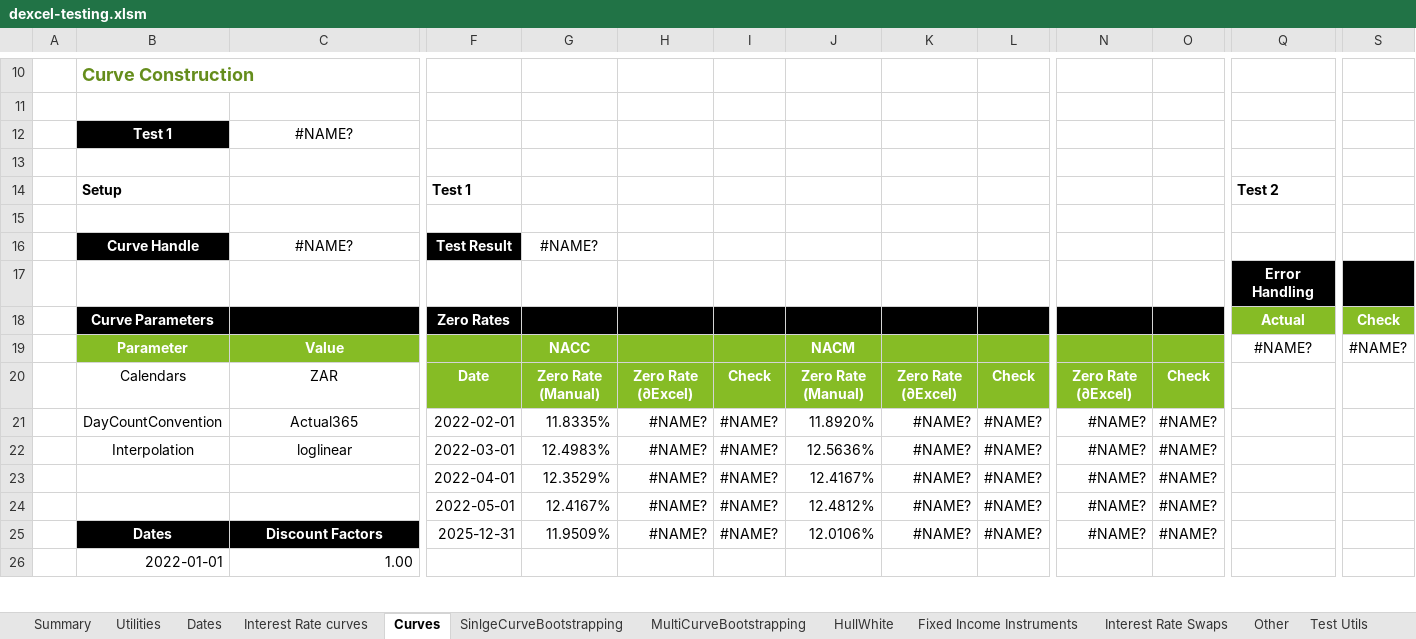
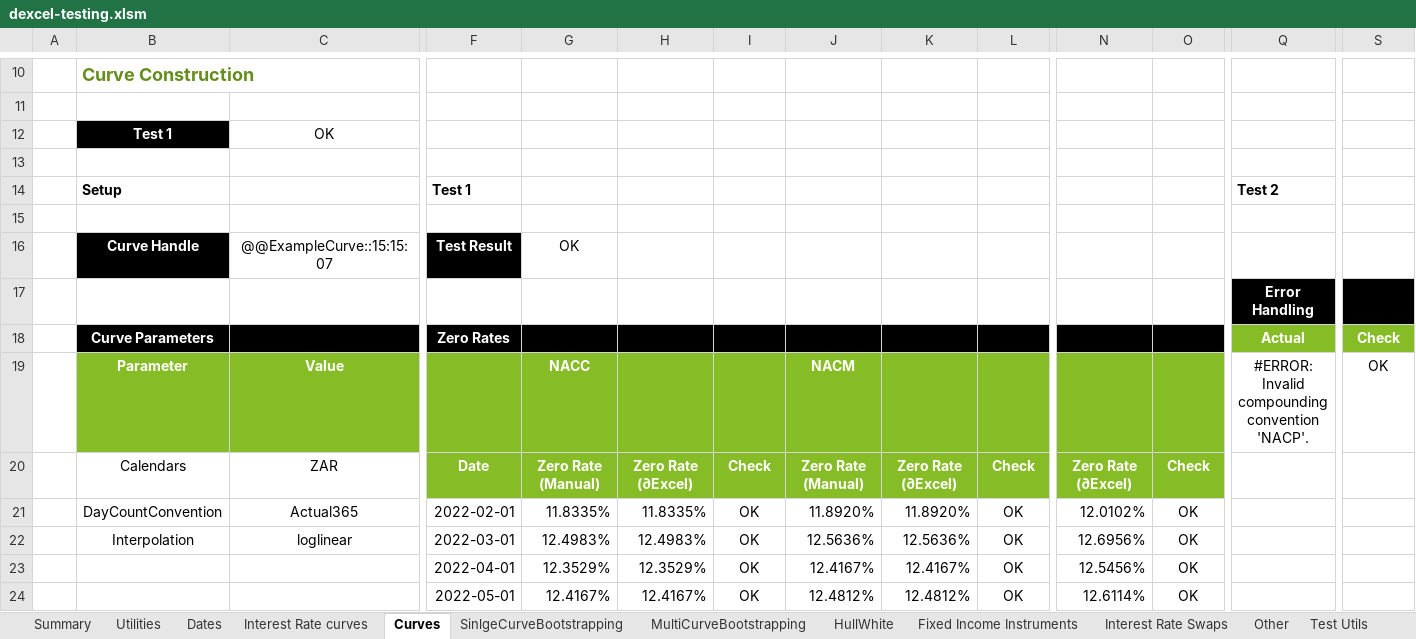
Before and after one commit to StormCollins/dExcel, an Excel workbook: dExcel/resources/workbooks/dexcel-testing.xlsm, sheet Curves, drawn as a sheet; only a part is shown, gaps mark what is left out; the shorter side is filled out with more unchanged rows; values as stored, in another font and other column widths than the file's, no borders; conditional formats not drawn; removed rows and columns are numbered as before the commit, all else as after; rows hold the shown columns only; the diff covers the shown part only; the diff names each change by its address in the sheet, - before the commit and + after, or states it on an @@ line.

```diff
--- a/dExcel/resources/workbooks/dexcel-testing.xlsm (sheet Curves)
+++ b/dExcel/resources/workbooks/dexcel-testing.xlsm (sheet Curves)
-C12: #NAME?
+C12: OK
-C16: #NAME?
+C16: @@ExampleCurve::15:15:07
-G16: #NAME?
+G16: OK
-Q19: #NAME?
+Q19: #ERROR: Invalid compounding convention 'NACP'.
-S19: #NAME?
+S19: OK
-H21: #NAME?
+H21: 11.8335%
-I21:I22: #NAME?
+I21:I22: OK
-K21: #NAME?
+K21: 11.8920%
-L21:L22: #NAME?
+L21:L22: OK
-N21: #NAME?
+N21: 12.0102%
-O21:O22: #NAME?
+O21:O22: OK
-H22: #NAME?
+H22: 12.4983%
-K22: #NAME?
+K22: 12.5636%
-N22: #NAME?
+N22: 12.6956%
-row 23:  |  |  | 2022-04-01 | 12.3529% | #NAME? | #NAME? | 12.4167% | #NAME? | #NAME? | #NAME? | #NAME?
-row 24:  |  |  | 2022-05-01 | 12.4167% | #NAME? | #NAME? | 12.4812% | #NAME? | #NAME? | #NAME? | #NAME?
-row 25:  | Dates | Discount Factors | 2025-12-31 | 11.9509% | #NAME? | #NAME? | 12.0106% | #NAME? | #NAME? | #NAME? | #NAME?
+row 23:  |  |  | 2022-04-01 | 12.3529% | 12.3529% | OK | 12.4167% | 12.4167% | OK | 12.5456% | OK
+row 24:  |  |  | 2022-05-01 | 12.4167% | 12.4167% | OK | 12.4812% | 12.4812% | OK | 12.6114% | OK
```
Also changed, not shown: 1 added row and 22 edited cells elsewhere in this sheet, sheet Table Formatting, sheet SinlgeCurveBootstrapping, sheet Interest Rate Swaps, sheet HullWhite, sheet Dates, sheet Summary, 4 other files.
